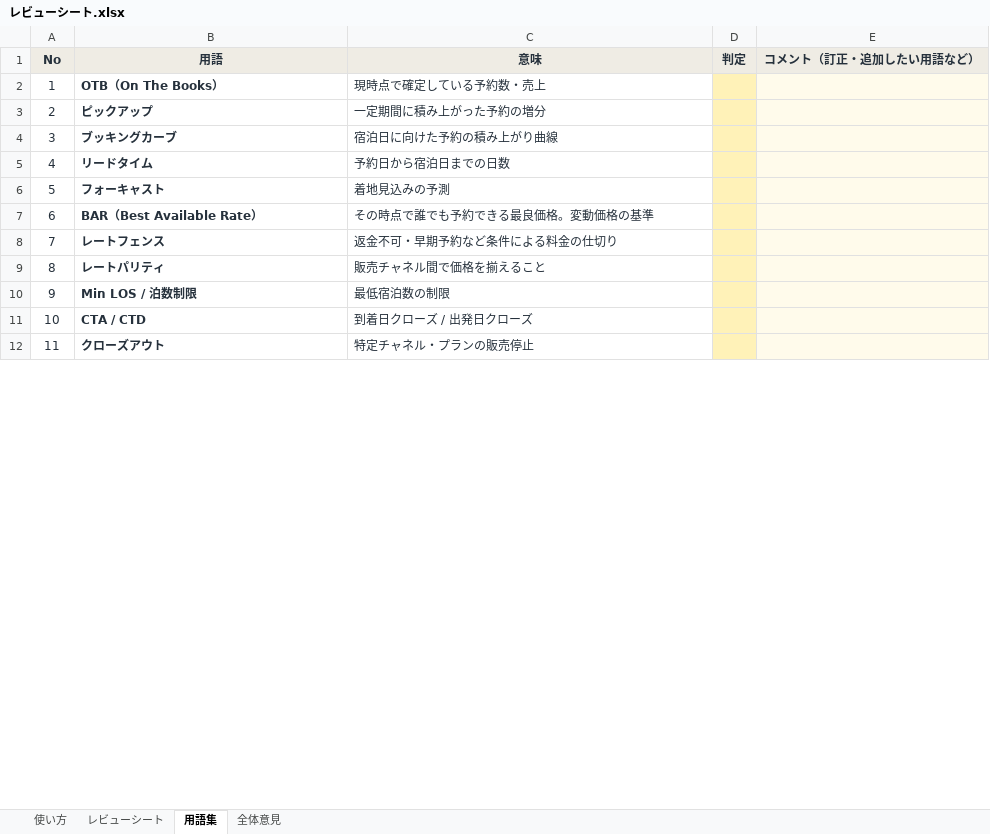
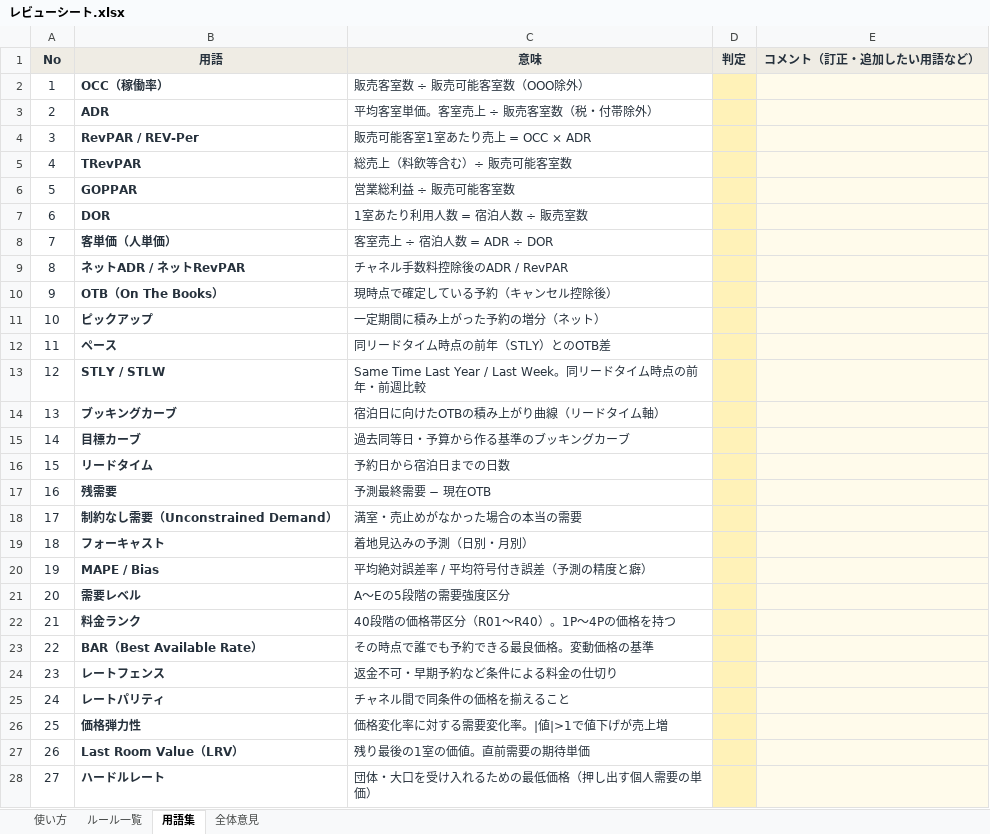
Before and after one commit to Torutesu/AIhotel, an Excel workbook: docs/revenue-knowledge/レビューシート.xlsx, sheet 用語集, drawn as a sheet; only a part is shown; the shorter side is filled out with more unchanged rows; values as stored, in another font and other column widths than the file's, no borders; conditional formats not drawn; removed rows and columns are numbered as before the commit, all else as after; the diff covers the shown part only; the diff names each change by its address in the sheet, - before the commit and + after, or states it on an @@ line.

```diff
--- a/docs/revenue-knowledge/レビューシート.xlsx (sheet 用語集)
+++ b/docs/revenue-knowledge/レビューシート.xlsx (sheet 用語集)
-sheet tab: レビューシート
+sheet tab: ルール一覧
+row 2: 1 | OCC（稼働率） | 販売客室数 ÷ 販売可能客室数（OOO除外）
+row 3: 2 | ADR | 平均客室単価。客室売上 ÷ 販売客室数（税・付帯除外）
+row 4: 3 | RevPAR / REV-Per | 販売可能客室1室あたり売上 = OCC × ADR
+row 5: 4 | TRevPAR | 総売上（料飲等含む）÷ 販売可能客室数
+row 6: 5 | GOPPAR | 営業総利益 ÷ 販売可能客室数
+row 7: 6 | DOR | 1室あたり利用人数 = 宿泊人数 ÷ 販売室数
+row 8: 7 | 客単価（人単価） | 客室売上 ÷ 宿泊人数 = ADR ÷ DOR
+row 9: 8 | ネットADR / ネットRevPAR | チャネル手数料控除後のADR / RevPAR
@@ column A (No) renumbered between rows 10 and 48 @@
-C10 (意味): 現時点で確定している予約数・売上
+C10 (意味): 現時点で確定している予約（キャンセル控除後）
-C11 (意味): 一定期間に積み上がった予約の増分
+C11 (意味): 一定期間に積み上がった予約の増分（ネット）
+row 12: 11 | ペース | 同リードタイム時点の前年（STLY）とのOTB差
+row 13: 12 | STLY / STLW | Same Time Last Year / Last Week。同リードタイム時点の前年・前週比較
-C14 (意味): 宿泊日に向けた予約の積み上がり曲線
+C14 (意味): 宿泊日に向けたOTBの積み上がり曲線（リードタイム軸）
+row 15: 14 | 目標カーブ | 過去同等日・予算から作る基準のブッキングカーブ
+row 17: 16 | 残需要 | 予測最終需要 − 現在OTB
+row 18: 17 | 制約なし需要（Unconstrained Demand） | 満室・売止めがなかった場合の本当の需要
-C19 (意味): 着地見込みの予測
+C19 (意味): 着地見込みの予測（日別・月別）
+row 20: 19 | MAPE / Bias | 平均絶対誤差率 / 平均符号付き誤差（予測の精度と癖）
+row 21: 20 | 需要レベル | A〜Eの5段階の需要強度区分
+row 22: 21 | 料金ランク | 40段階の価格帯区分（R01〜R40）。1P〜4Pの価格を持つ
-C25 (意味): 販売チャネル間で価格を揃えること
+C25 (意味): チャネル間で同条件の価格を揃えること
-row 10: 9 | Min LOS / 泊数制限 | 最低宿泊数の制限
+row 26: 25 | 価格弾力性 | 価格変化率に対する需要変化率。|値|>1で値下げが売上増
+row 27: 26 | Last Room Value（LRV） | 残り最後の1室の価値。直前需要の期待単価
+row 28: 27 | ハードルレート | 団体・大口を受け入れるための最低価格（押し出す個人需要の単価）
```
Also changed, not shown: 15 added rows, 6 removed rows, 3 moved rows and 2 edited cells elsewhere in this sheet, sheet ルール一覧, sheet 使い方, sheet 全体意見, 4 other files.
